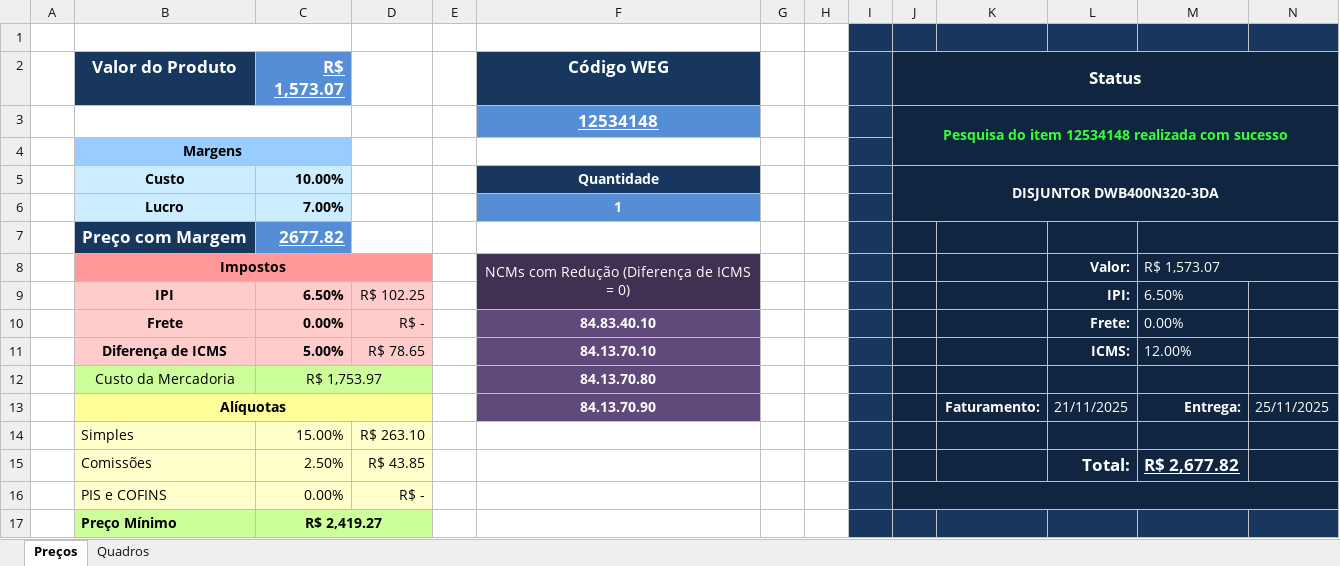
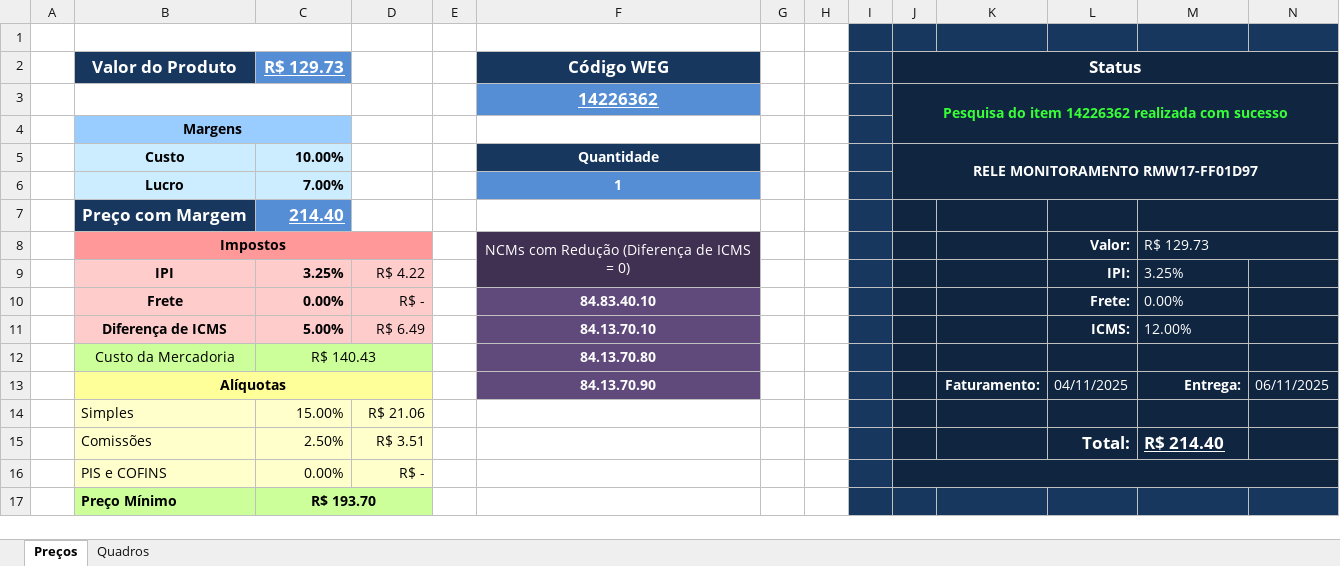
Before and after one commit to WillSchossler/WEGPrecos, an Excel workbook: Precos.xlsm, sheet Preços, drawn as a sheet; values as stored, in another font and other column widths than the file's, no borders; removed rows and columns are numbered as before the commit, all else as after; the diff names each change by its address in the sheet, - before the commit and + after, or states it on an @@ line.

```diff
--- a/Precos.xlsm (sheet Preços)
+++ b/Precos.xlsm (sheet Preços)
-C2: R$ 1,573.07
+C2: R$ 129.73
-row 3:  |  |  |  |  | 12534148 |  |  |  | Pesquisa do item 12534148 realizada com sucesso
+row 3:  |  |  |  |  | 14226362 |  |  |  | Pesquisa do item 14226362 realizada com sucesso
-J5 (Status): DISJUNTOR DWB400N320-3DA
+J5 (Status): RELE MONITORAMENTO RMW17-FF01D97
-C7 (R$ 129.73): 2677.82
+C7 (R$ 129.73): 214.40
-M8: R$ 1,573.07
+M8: R$ 129.73
-C9 (R$ 129.73): 6.50%
+C9 (R$ 129.73): 3.25%
-D9: R$ 102.25
+D9: R$ 4.22
-M9: 6.50%
+M9: 3.25%
-D11: R$ 78.65
+D11: R$ 6.49
-C12 (R$ 129.73): R$ 1,753.97
+C12 (R$ 129.73): R$ 140.43
-L13: 21/11/2025
+L13: 04/11/2025
-N13: 25/11/2025
+N13: 06/11/2025
-D14: R$ 263.10
+D14: R$ 21.06
-D15: R$ 43.85
+D15: R$ 3.51
-M15: R$ 2,677.82
+M15: R$ 214.40
-C17 (R$ 129.73): R$ 2,419.27
+C17 (R$ 129.73): R$ 193.70
```
Also changed, not shown: 1 other file.
